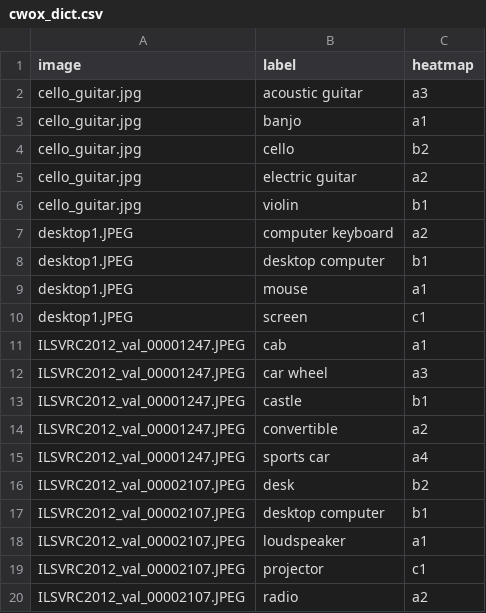
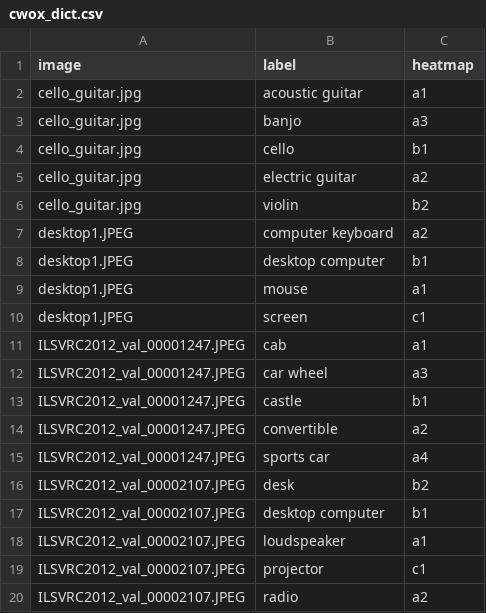
Before and after one commit to vaynexie/images, a CSV file: CWOX/cwox_dict.csv, drawn as a sheet.

```diff
--- a/CWOX/cwox_dict.csv
+++ b/CWOX/cwox_dict.csv
@@ -1,7 +1,7 @@
 image,label,heatmap
-cello_guitar.jpg,acoustic guitar,a3
-cello_guitar.jpg,banjo,a1
-cello_guitar.jpg,cello,b2
+cello_guitar.jpg,acoustic guitar,a1
+cello_guitar.jpg,banjo,a3
+cello_guitar.jpg,cello,b1
 cello_guitar.jpg,electric guitar,a2
-cello_guitar.jpg,violin,b1
+cello_guitar.jpg,violin,b2
 desktop1.JPEG,computer keyboard,a2
```
Also changed, not shown: 5 other files.
